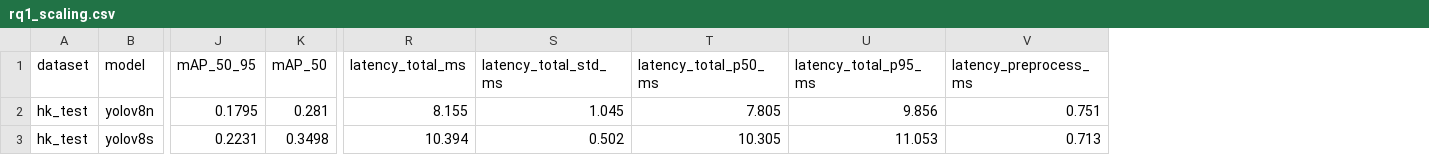
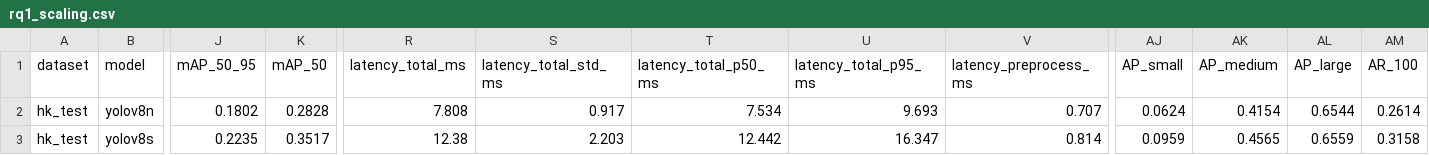
Before and after one commit to TsukiKazami/COMP4330SEF-Project, a CSV file: results/tables/rq1_scaling.csv, drawn as a sheet; only a part is shown, gaps mark what is left out; the diff covers the shown part only; the diff names each change by its address in the sheet, - before the commit and + after, or states it on an @@ line.

Commit message:
feat(rq1): adopt max_det=300 (accuracy within 0.002, detections no longer truncated)

```diff
--- a/results/tables/rq1_scaling.csv
+++ b/results/tables/rq1_scaling.csv
+column AJ (AP_small), rows 2-3: 0.0624 | 0.0959
+column AK (AP_medium), rows 2-3: 0.4154 | 0.4565
+column AL (AP_large), rows 2-3: 0.6544 | 0.6559
+column AM (AR_100), rows 2-3: 0.2614 | 0.3158
-J2 (mAP_50_95): 0.1795
+J2 (mAP_50_95): 0.1802
-K2 (mAP_50): 0.281
+K2 (mAP_50): 0.2828
-R2 (latency_total_ms): 8.155
+R2 (latency_total_ms): 7.808
-S2 (latency_total_std_ms): 1.045
+S2 (latency_total_std_ms): 0.917
-T2 (latency_total_p50_ms): 7.805
+T2 (latency_total_p50_ms): 7.534
-U2 (latency_total_p95_ms): 9.856
+U2 (latency_total_p95_ms): 9.693
-V2 (latency_preprocess_ms): 0.751
+V2 (latency_preprocess_ms): 0.707
-J3 (mAP_50_95): 0.2231
+J3 (mAP_50_95): 0.2235
-K3 (mAP_50): 0.3498
+K3 (mAP_50): 0.3517
-R3 (latency_total_ms): 10.394
+R3 (latency_total_ms): 12.38
-S3 (latency_total_std_ms): 0.502
+S3 (latency_total_std_ms): 2.203
-T3 (latency_total_p50_ms): 10.305
+T3 (latency_total_p50_ms): 12.442
-U3 (latency_total_p95_ms): 11.053
+U3 (latency_total_p95_ms): 16.347
-V3 (latency_preprocess_ms): 0.713
+V3 (latency_preprocess_ms): 0.814
```
Also changed, not shown: 42 edited cells elsewhere in this file, results/tables/rq1_marginal.csv, results/tables/rq1_per_class.csv.
